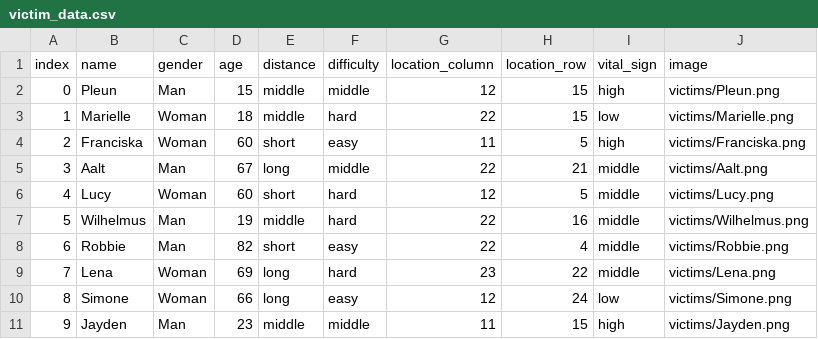
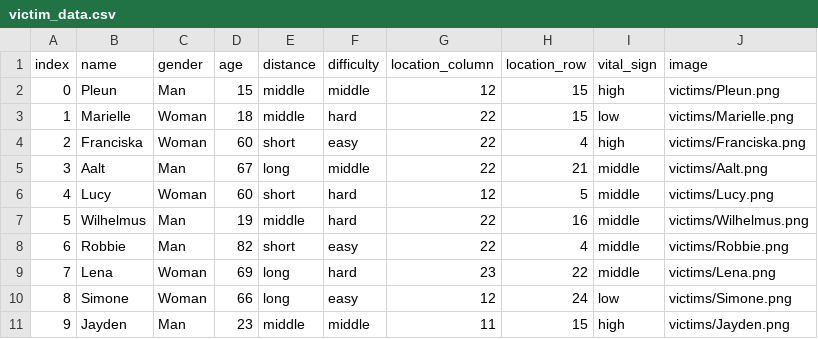
Before and after one commit to zhanghuishun/MHC-for-SAR-task-1, a CSV file: victim_generator/victim_data.csv, drawn as a sheet.

Commit message:
Fix world speed and victim appearance

```diff
--- a/victim_generator/victim_data.csv
+++ b/victim_generator/victim_data.csv
@@ -3,3 +3,3 @@ index;name;gender;age;distance;difficulty;location_column;location_row;vital_sig
 1;Marielle;Woman;18;middle;hard;22;15;low;victims/Marielle.png
-2;Franciska;Woman;60;short;easy;11;5;high;victims/Franciska.png
+2;Franciska;Woman;60;short;easy;22;4;high;victims/Franciska.png
 3;Aalt;Man;67;long;middle;22;21;middle;victims/Aalt.png
```
Also changed, not shown: 4 other files.
